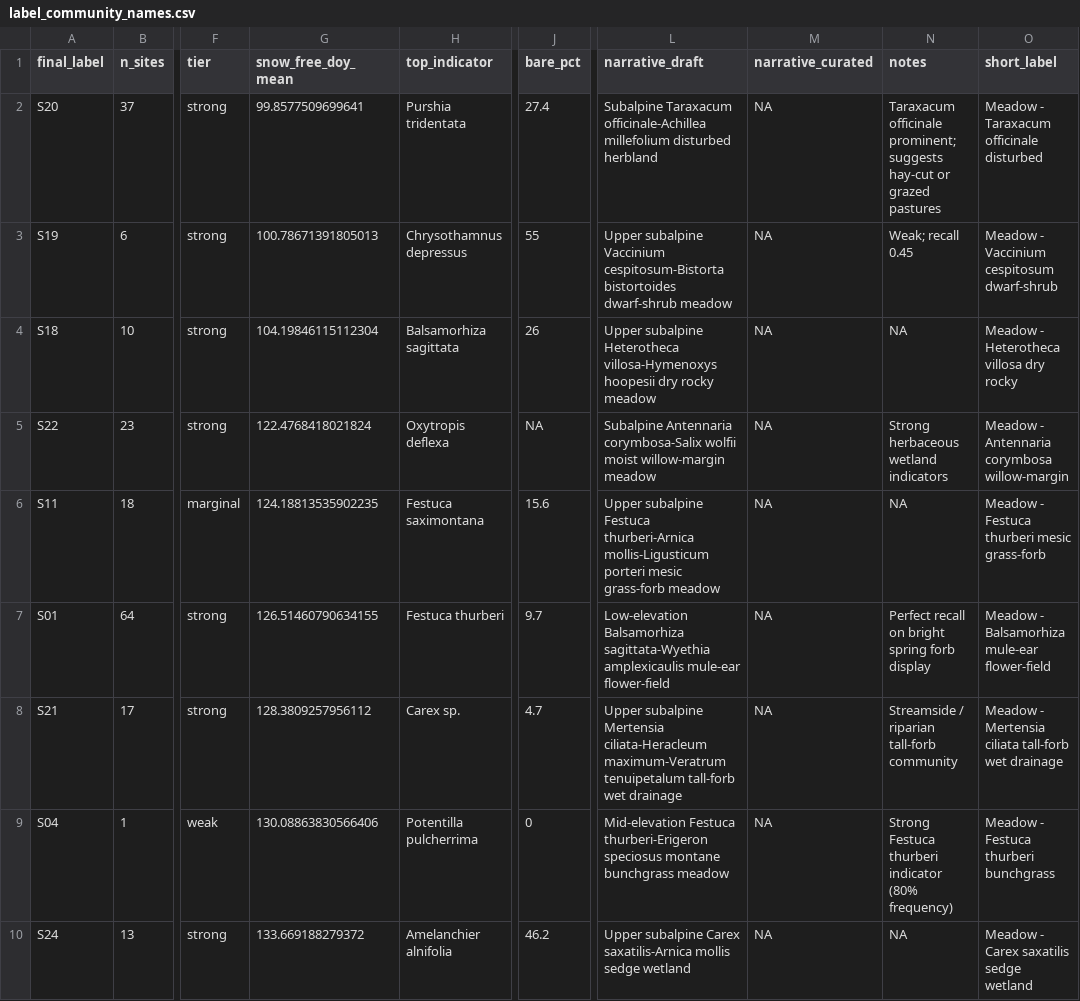
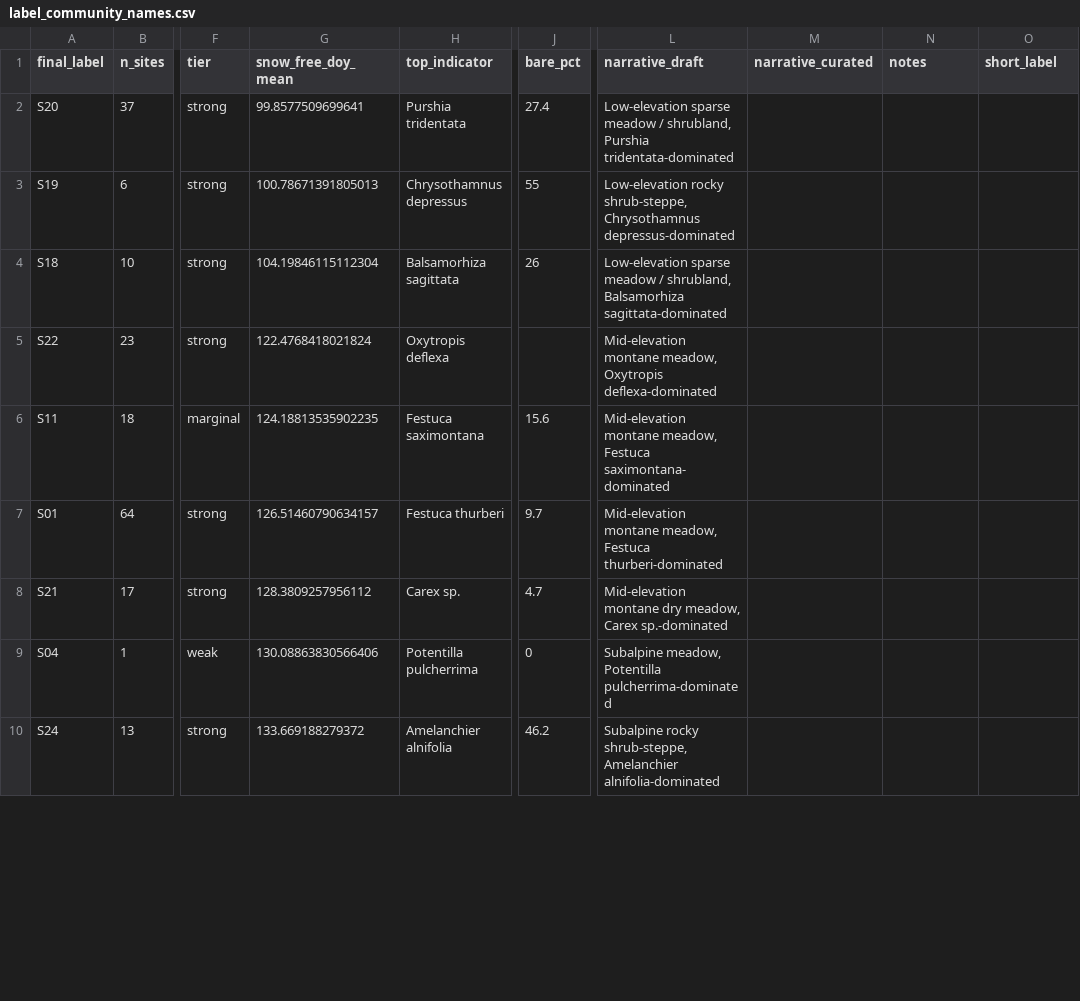
Before and after one commit to rmbl-chess/CHESS_meadow_clustering, a CSV file: data/small_reference/label_community_names.csv, drawn as a sheet; only a part is shown, gaps mark what is left out; the diff covers the shown part only; the diff names each change by its address in the sheet, - before the commit and + after, or states it on an @@ line.

```diff
--- a/data/small_reference/label_community_names.csv
+++ b/data/small_reference/label_community_names.csv
-L2 (narrative_draft): Subalpine Taraxacum officinale-Achillea millefolium disturbed herbland
+L2 (narrative_draft): Low-elevation sparse meadow / shrubland, Purshia tridentata-dominated
-M2:M10 (narrative_curated): NA
+M2:M10 (narrative_curated): (empty)
-N2 (notes): Taraxacum officinale prominent; suggests hay-cut or grazed pastures
+N2 (notes): (empty)
-O2 (short_label): Meadow - Taraxacum officinale disturbed
+O2 (short_label): (empty)
-L3 (narrative_draft): Upper subalpine Vaccinium cespitosum-Bistorta bistortoides dwarf-shrub meadow
+L3 (narrative_draft): Low-elevation rocky shrub-steppe, Chrysothamnus depressus-dominated
-N3 (notes): Weak; recall 0.45
+N3 (notes): (empty)
-O3 (short_label): Meadow - Vaccinium cespitosum dwarf-shrub
+O3 (short_label): (empty)
-L4 (narrative_draft): Upper subalpine Heterotheca villosa-Hymenoxys hoopesii dry rocky meadow
+L4 (narrative_draft): Low-elevation sparse meadow / shrubland, Balsamorhiza sagittata-dominated
-N4 (notes): NA
+N4 (notes): (empty)
-O4 (short_label): Meadow - Heterotheca villosa dry rocky
+O4 (short_label): (empty)
-J5 (bare_pct): NA
+J5 (bare_pct): (empty)
-L5 (narrative_draft): Subalpine Antennaria corymbosa-Salix wolfii moist willow-margin meadow
+L5 (narrative_draft): Mid-elevation montane meadow, Oxytropis deflexa-dominated
-N5 (notes): Strong herbaceous wetland indicators
+N5 (notes): (empty)
-O5 (short_label): Meadow - Antennaria corymbosa willow-margin
+O5 (short_label): (empty)
-L6 (narrative_draft): Upper subalpine Festuca thurberi-Arnica mollis-Ligusticum porteri mesic grass-forb meadow
+L6 (narrative_draft): Mid-elevation montane meadow, Festuca saximontana-dominated
-N6 (notes): NA
+N6 (notes): (empty)
-O6 (short_label): Meadow - Festuca thurberi mesic grass-forb
+O6 (short_label): (empty)
-G7 (snow_free_doy_mean): 126.51460790634155
+G7 (snow_free_doy_mean): 126.51460790634157
-L7 (narrative_draft): Low-elevation Balsamorhiza sagittata-Wyethia amplexicaulis mule-ear flower-field
+L7 (narrative_draft): Mid-elevation montane meadow, Festuca thurberi-dominated
-N7 (notes): Perfect recall on bright spring forb display
+N7 (notes): (empty)
-O7 (short_label): Meadow - Balsamorhiza mule-ear flower-field
+O7 (short_label): (empty)
-L8 (narrative_draft): Upper subalpine Mertensia ciliata-Heracleum maximum-Veratrum tenuipetalum tall-forb wet drainage
+L8 (narrative_draft): Mid-elevation montane dry meadow, Carex sp.-dominated
-N8 (notes): Streamside / riparian tall-forb community
+N8 (notes): (empty)
-O8 (short_label): Meadow - Mertensia ciliata tall-forb wet drainage
+O8 (short_label): (empty)
-L9 (narrative_draft): Mid-elevation Festuca thurberi-Erigeron speciosus montane bunchgrass meadow
+L9 (narrative_draft): Subalpine meadow, Potentilla pulcherrima-dominated
-N9 (notes): Strong Festuca thurberi indicator (80% frequency)
+N9 (notes): (empty)
-O9 (short_label): Meadow - Festuca thurberi bunchgrass
+O9 (short_label): (empty)
-L10 (narrative_draft): Upper subalpine Carex saxatilis-Arnica mollis sedge wetland
+L10 (narrative_draft): Subalpine rocky shrub-steppe, Amelanchier alnifolia-dominated
-N10 (notes): NA
+N10 (notes): (empty)
-O10 (short_label): Meadow - Carex saxatilis sedge wetland
+O10 (short_label): (empty)
```
Also changed, not shown: 102 edited cells elsewhere in this file.
